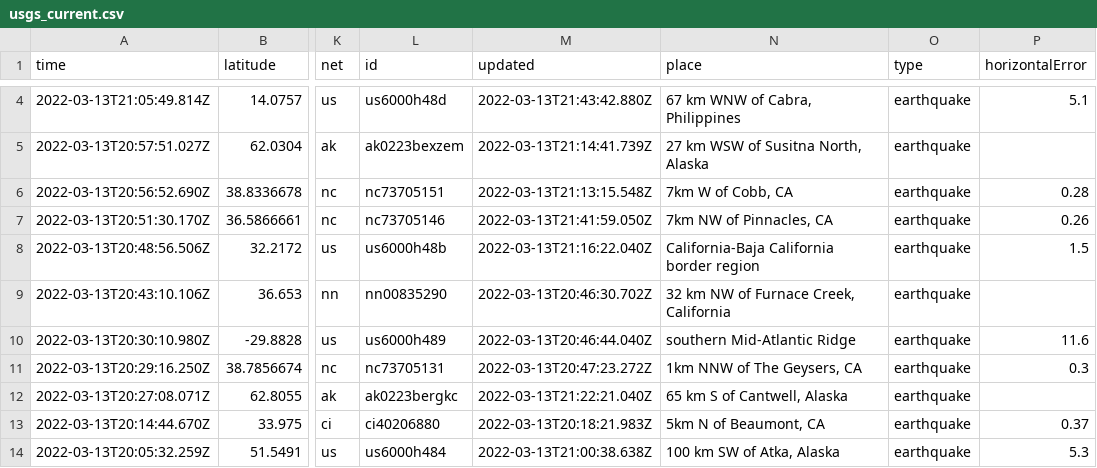
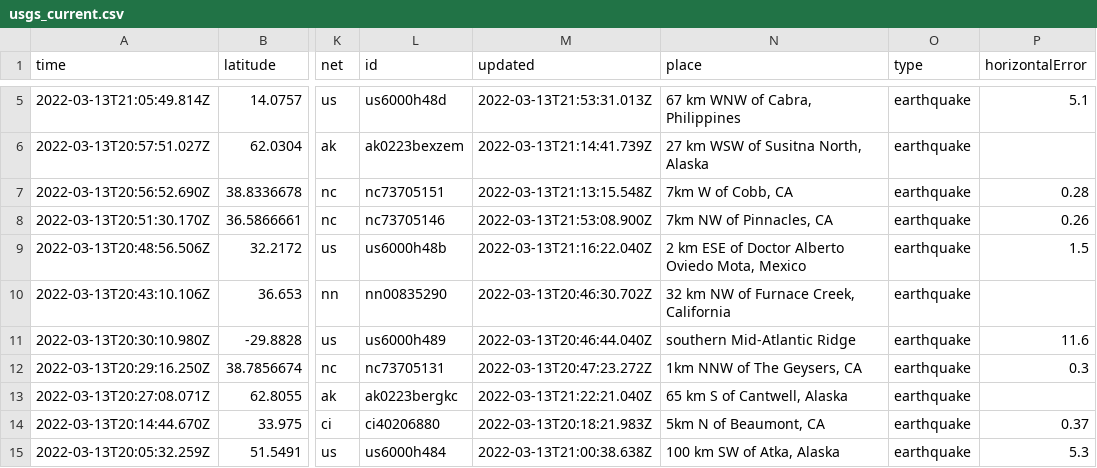
Before and after one commit to DevonMilley/dbk-calendar-actions, a CSV file: usgs_current.csv, drawn as a sheet; only a part is shown, gaps mark what is left out; addresses are those after the commit; the diff covers the shown part only; the diff names each change by its address in the sheet, - before the commit and + after, or states it on an @@ line.

```diff
--- a/usgs_current.csv
+++ b/usgs_current.csv
-M5 (updated): 2022-03-13T21:43:42.880Z
+M5 (updated): 2022-03-13T21:53:31.013Z
-M8 (updated): 2022-03-13T21:41:59.050Z
+M8 (updated): 2022-03-13T21:53:08.900Z
-N9 (place): California-Baja California border region
+N9 (place): 2 km ESE of Doctor Alberto Oviedo Mota, Mexico
```
Also changed, not shown: 2 added rows, 4 removed rows and 4 edited cells elsewhere in this file.
